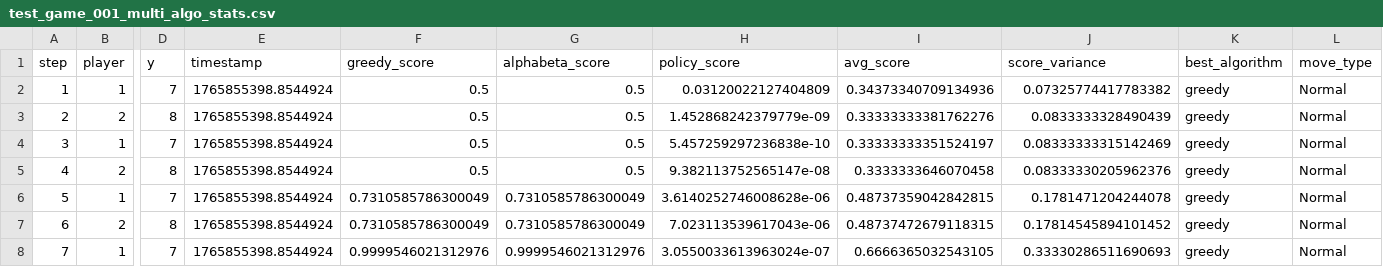
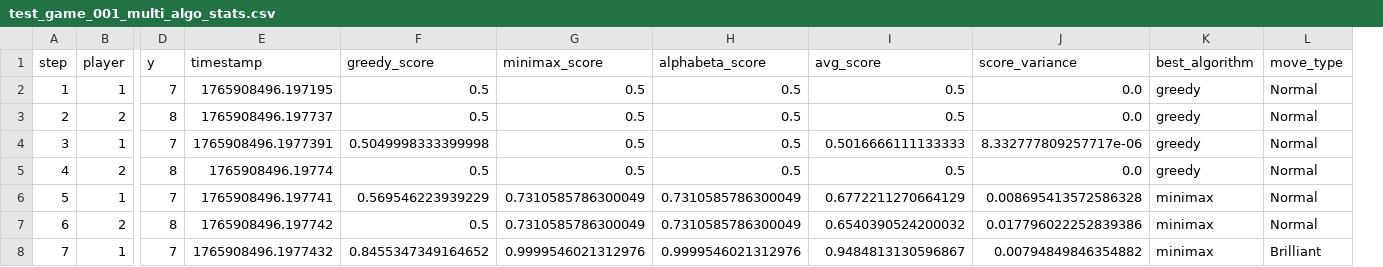
Before and after one commit to badminton001/Gomoku, a CSV file: data/stats/test_game_001_multi_algo_stats.csv, drawn as a sheet; only a part is shown, gaps mark what is left out; removed rows and columns are numbered as before the commit, all else as after; the diff covers the shown part only; the diff names each change by its address in the sheet, - before the commit and + after, or states it on an @@ line.

```diff
--- a/data/stats/test_game_001_multi_algo_stats.csv
+++ b/data/stats/test_game_001_multi_algo_stats.csv
+column G (minimax_score), rows 2-8: 0.5 | 0.5 | 0.5 | 0.5 | 0.7310585786300049 | 0.7310585786300049 | 0.9999546021312976
-column H (policy_score), rows 2-8: 0.03120022127404809 | 1.452868242379779e-09 | 5.457259297236838e-10 | 9.382113752565147e-08 | 3.6140252746008628e-06 | 7.023113539617043e-06 | 3.0550033613963024e-07
-E2 (timestamp): 1765855398.8544924
+E2 (timestamp): 1765908496.197195
-I2 (avg_score): 0.34373340709134936
+I2 (avg_score): 0.5
-J2 (score_variance): 0.07325774417783382
+J2 (score_variance): 0.0
-E3 (timestamp): 1765855398.8544924
+E3 (timestamp): 1765908496.197737
-I3 (avg_score): 0.33333333381762276
+I3 (avg_score): 0.5
-J3 (score_variance): 0.0833333328490439
+J3 (score_variance): 0.0
-E4 (timestamp): 1765855398.8544924
+E4 (timestamp): 1765908496.1977391
-F4 (greedy_score): 0.5
+F4 (greedy_score): 0.5049998333399998
-I4 (avg_score): 0.33333333351524197
+I4 (avg_score): 0.5016666111133333
-J4 (score_variance): 0.08333333315142469
+J4 (score_variance): 8.332777809257717e-06
-E5 (timestamp): 1765855398.8544924
+E5 (timestamp): 1765908496.19774
-I5 (avg_score): 0.3333333646070458
+I5 (avg_score): 0.5
-J5 (score_variance): 0.08333330205962376
+J5 (score_variance): 0.0
-E6 (timestamp): 1765855398.8544924
+E6 (timestamp): 1765908496.197741
-F6 (greedy_score): 0.7310585786300049
+F6 (greedy_score): 0.569546223939229
-I6 (avg_score): 0.48737359042842815
+I6 (avg_score): 0.6772211270664129
-J6 (score_variance): 0.1781471204244078
+J6 (score_variance): 0.008695413572586328
-K6:K8 (best_algorithm): greedy
+K6:K8 (best_algorithm): minimax
-E7 (timestamp): 1765855398.8544924
+E7 (timestamp): 1765908496.197742
-F7 (greedy_score): 0.7310585786300049
+F7 (greedy_score): 0.5
-I7 (avg_score): 0.48737472679118315
+I7 (avg_score): 0.6540390524200032
-J7 (score_variance): 0.17814545894101452
+J7 (score_variance): 0.017796022252839386
-E8 (timestamp): 1765855398.8544924
+E8 (timestamp): 1765908496.1977432
-F8 (greedy_score): 0.9999546021312976
+F8 (greedy_score): 0.8455347349164652
-I8 (avg_score): 0.6666365032543105
+I8 (avg_score): 0.9484813130596867
-J8 (score_variance): 0.33330286511690693
+J8 (score_variance): 0.00794849846354882
-L8 (move_type): Normal
+L8 (move_type): Brilliant
```
Also changed, not shown: 15 edited cells elsewhere in this file, data/stats/test_critical_multi_algo_stats.csv, 15 other files.
